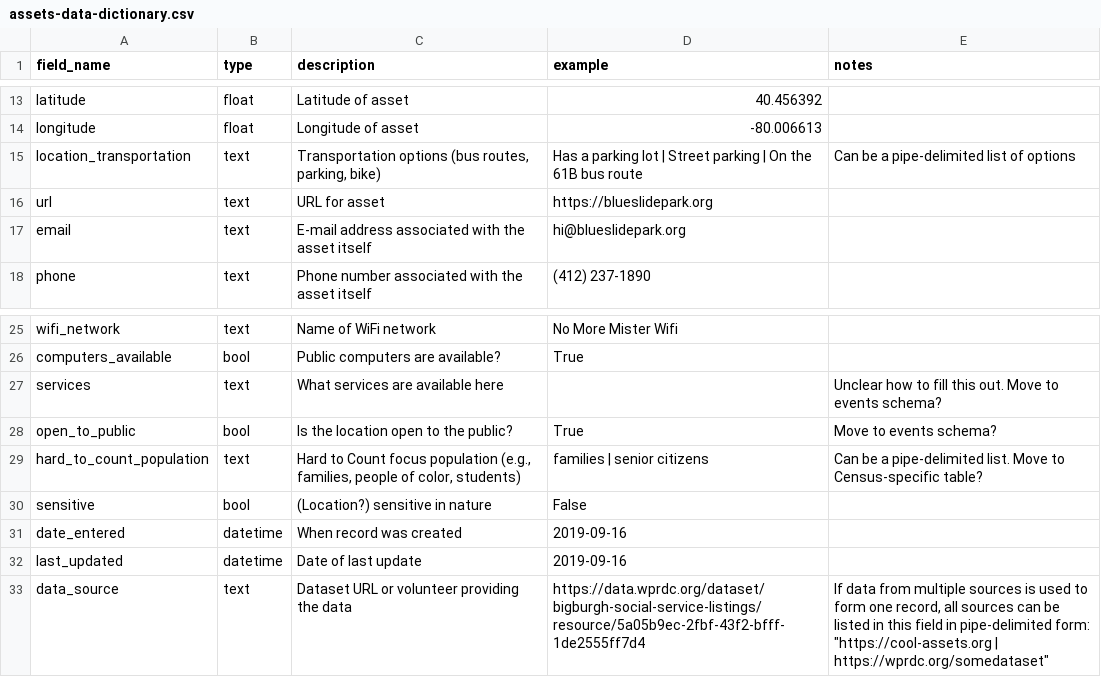
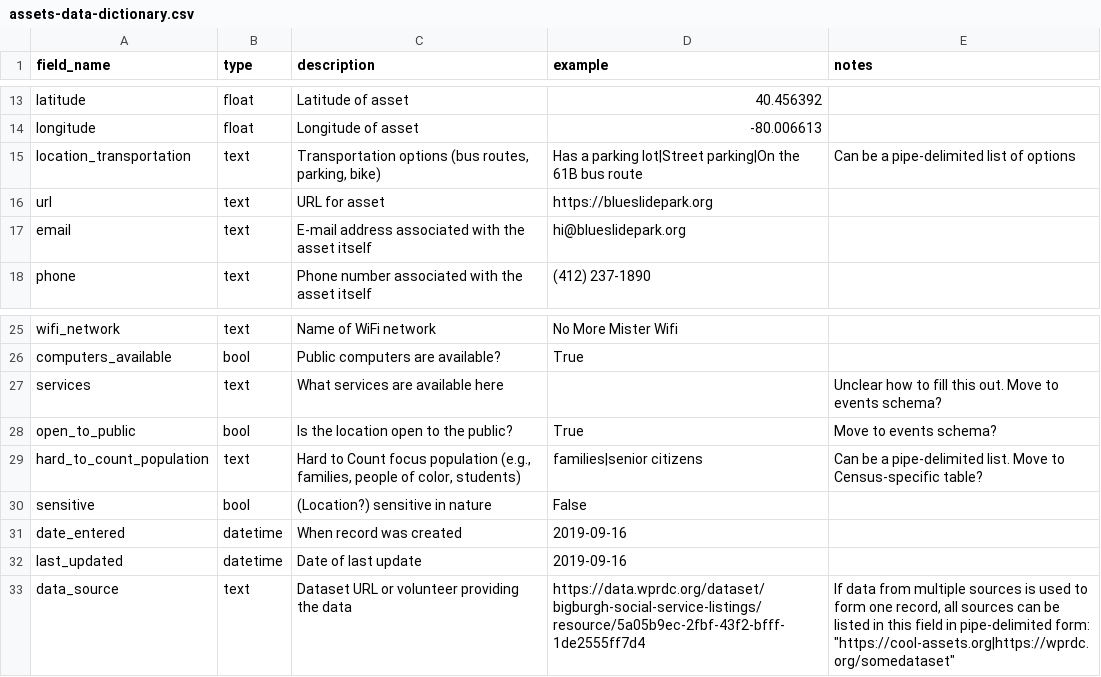
Before and after one commit to lgh19/asset-hound, a CSV file: assets-data-dictionary.csv, drawn as a sheet; only a part is shown, gaps mark what is left out.

Commit message:
Remove spaces around pipes in pipe-delimited examples

```diff
--- a/assets-data-dictionary.csv
+++ b/assets-data-dictionary.csv
@@ -14,3 +14,3 @@ latitude,float,Latitude of asset,40.456392,
 longitude,float,Longitude of asset,-80.006613,
-location_transportation,text,"Transportation options (bus routes, parking, bike)",Has a parking lot | Street parking | On the 61B bus route,Can be a pipe-delimited list of options
+location_transportation,text,"Transportation options (bus routes, parking, bike)",Has a parking lot|Street parking|On the 61B bus route,Can be a pipe-delimited list of options
 url,text,URL for asset,https://blueslidepark.org,
@@ -28,3 +28,3 @@ services,text,What services are available here,,Unclear how to fill this out. Mo
 open_to_public,bool,Is the location open to the public?,True,Move to events schema?
-hard_to_count_population,text,"Hard to Count focus population (e.g., families, people of color, students)",families | senior citizens,Can be a pipe-delimited list. Move to Census-specific table?
+hard_to_count_population,text,"Hard to Count focus population (e.g., families, people of color, students)",families|senior citizens,Can be a pipe-delimited list. Move to Census-specific table?
 sensitive,bool,(Location?) sensitive in nature,False,
@@ -32,2 +32,2 @@ date_entered,datetime,When record was created,2019-09-16,
 last_updated,datetime,Date of last update,2019-09-16,
-data_source,text,Dataset URL or volunteer providing the data,https://data.wprdc.org/dataset/bigburgh-social-service-listings/resource/5a05b9ec-2fbf-43f2-bfff-1de2555ff7d4,"If data from multiple sources is used to form one record, all sources can be listed in this field in pipe-delimited form: ""https://cool-assets.org | https://wprdc.org/somedataset"""
+data_source,text,Dataset URL or volunteer providing the data,https://data.wprdc.org/dataset/bigburgh-social-service-listings/resource/5a05b9ec-2fbf-43f2-bfff-1de2555ff7d4,"If data from multiple sources is used to form one record, all sources can be listed in this field in pipe-delimited form: ""https://cool-assets.org|https://wprdc.org/somedataset"""
```
